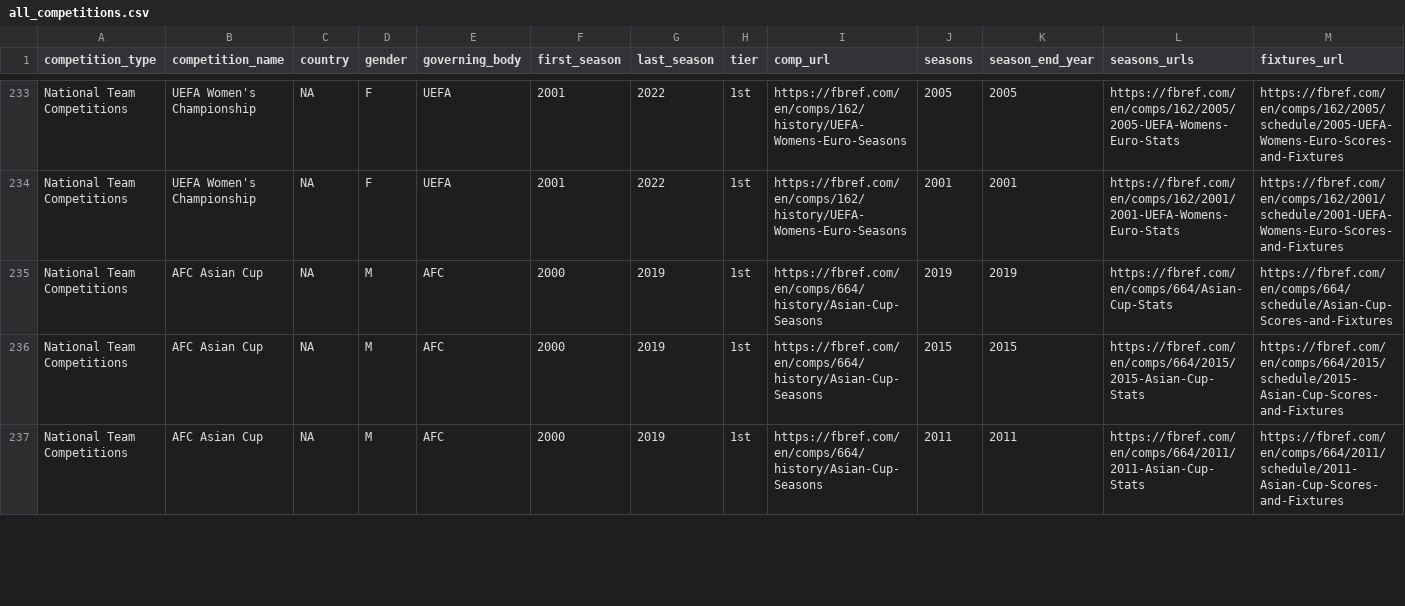
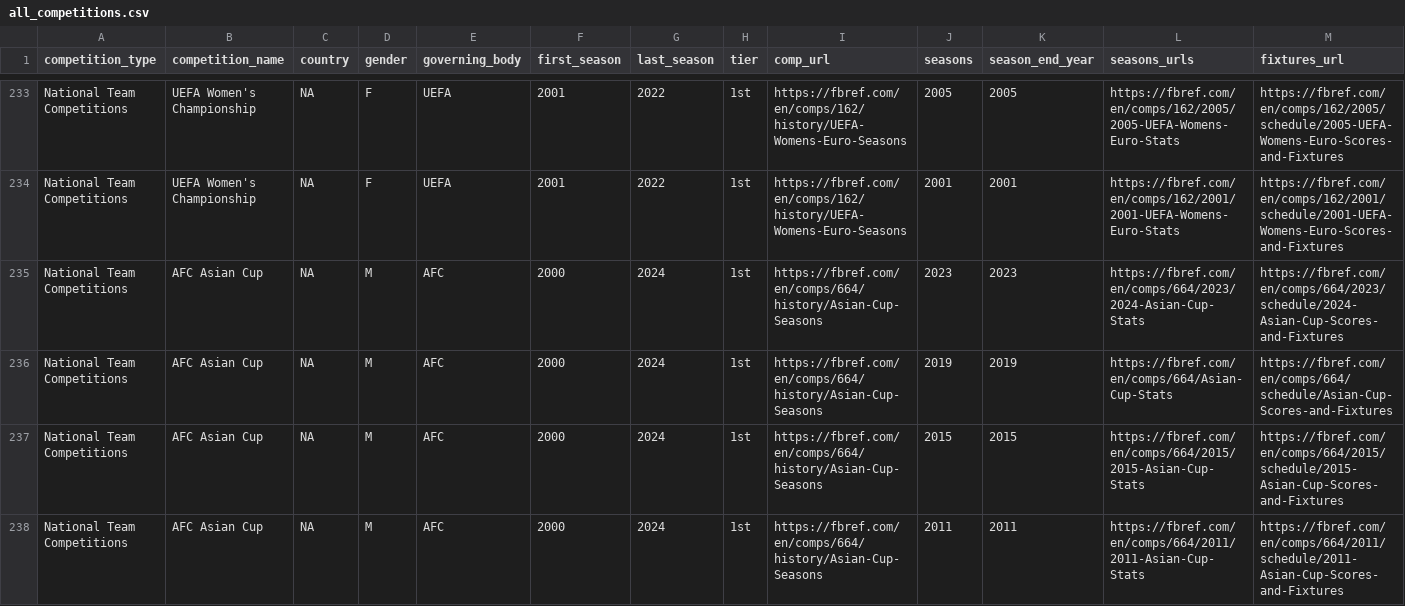
Before and after one commit to JaseZiv/worldfootballR_data, a CSV file: raw-data/all_leages_and_cups/all_competitions.csv, drawn as a sheet; only a part is shown, gaps mark what is left out; addresses are those after the commit; rows hold the shown columns only; the diff covers the shown part only; the diff names each change by its address in the sheet, - before the commit and + after, or states it on an @@ line.

```diff
--- a/raw-data/all_leages_and_cups/all_competitions.csv
+++ b/raw-data/all_leages_and_cups/all_competitions.csv
+row 235: National Team Competitions | AFC Asian Cup | NA | M | AFC | 2000 | 2024 | 1st | https://fbref.com/en/comps/664/history/Asian-Cup-Seasons | 2023 | 2023 | https://fbref.com/en/comps/664/2023/2024-Asian-Cup-Stats | https://fbref.com/en/comps/664/2023/schedule/2024-Asian-Cup-Scores-and-Fixtures
-G236:G238 (last_season): 2019
+G236:G238 (last_season): 2024
```
Also changed, not shown: 30 edited cells elsewhere in this file, raw-data/transfermarkt_leagues/main_comp_seasons.csv.
